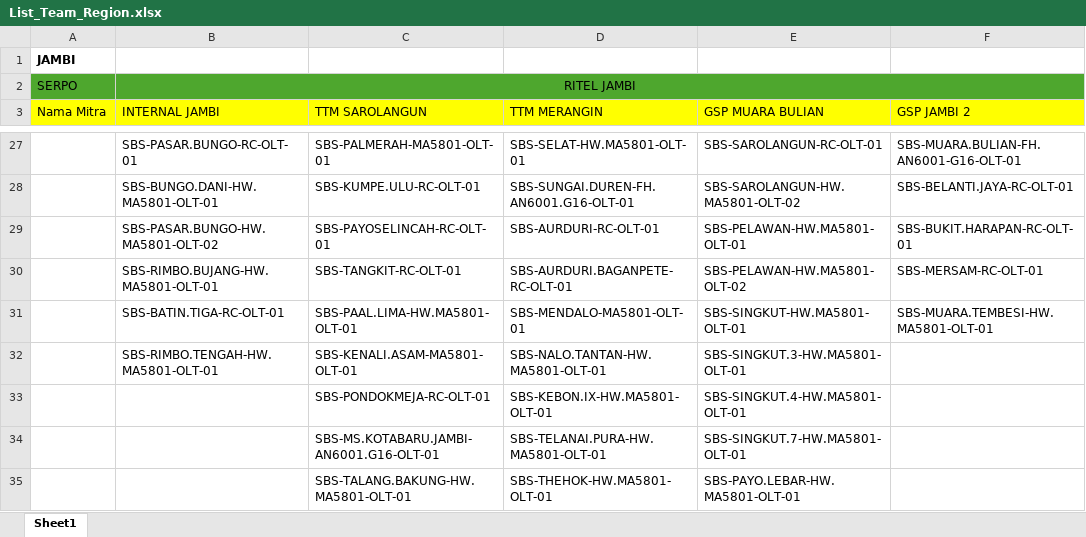
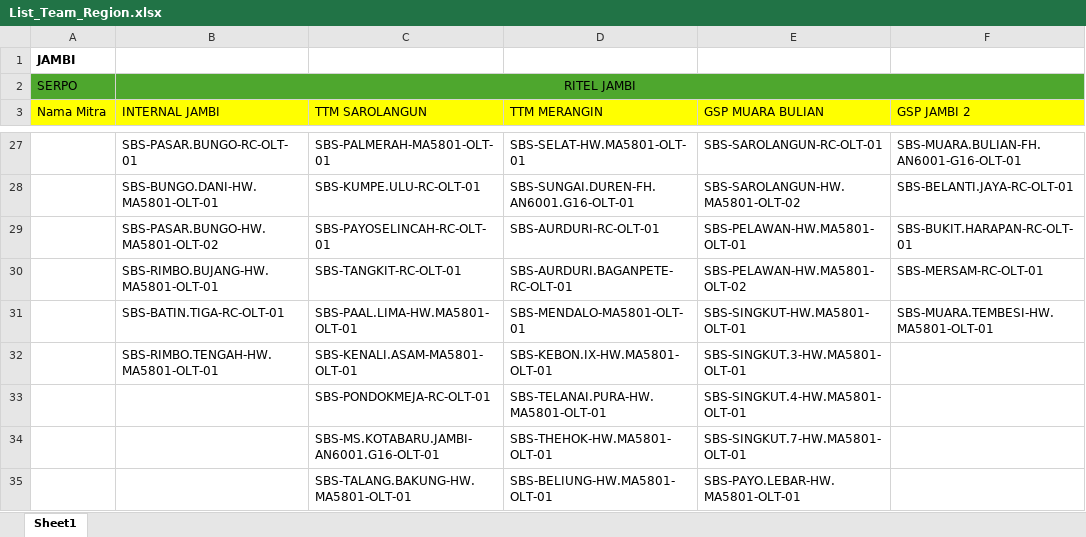
Before and after one commit to muhammadyosa/iconritel, an Excel workbook: public/data/List_Team_Region.xlsx, sheet Sheet1, drawn as a sheet; only a part is shown, gaps mark what is left out; values as stored, in another font and other column widths than the file's, no borders; conditional formats and table styles not drawn; the diff covers the shown part only; the diff names each change by its address in the sheet, - before the commit and + after, or states it on an @@ line.

```diff
--- a/public/data/List_Team_Region.xlsx (sheet Sheet1)
+++ b/public/data/List_Team_Region.xlsx (sheet Sheet1)
-D32 (TTM MERANGIN): SBS-NALO.TANTAN-HW.MA5801-OLT-01
+D32 (TTM MERANGIN): SBS-KEBON.IX-HW.MA5801-OLT-01
-D33 (TTM MERANGIN): SBS-KEBON.IX-HW.MA5801-OLT-01
+D33 (TTM MERANGIN): SBS-TELANAI.PURA-HW.MA5801-OLT-01
-D34 (TTM MERANGIN): SBS-TELANAI.PURA-HW.MA5801-OLT-01
+D34 (TTM MERANGIN): SBS-THEHOK-HW.MA5801-OLT-01
-D35 (TTM MERANGIN): SBS-THEHOK-HW.MA5801-OLT-01
+D35 (TTM MERANGIN): SBS-BELIUNG-HW.MA5801-OLT-01
```
Also changed, not shown: 2 added rows and 20 edited cells elsewhere in this sheet.
